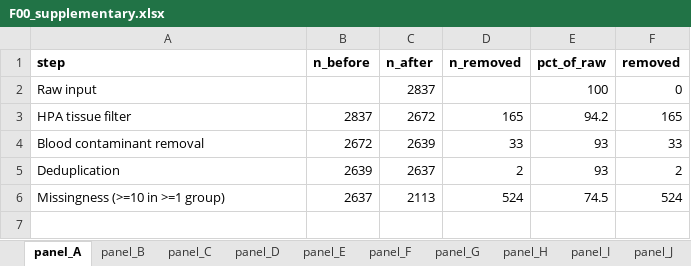
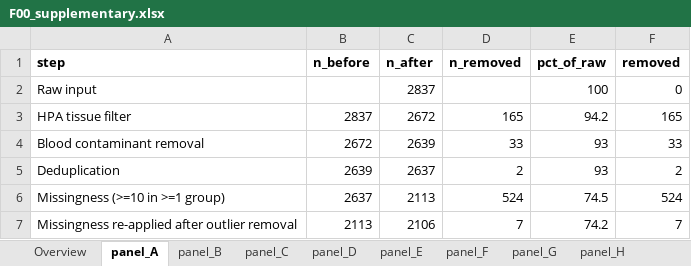
Before and after one commit to Dustyn-T-Lewis/YvO_2026, an Excel workbook: 04_Figures/F00/c_data/F00_supplementary.xlsx, sheet panel_A, drawn as a sheet; values as stored, in another font and other column widths than the file's, no borders; the diff names each change by its address in the sheet, - before the commit and + after, or states it on an @@ line.

```diff
--- a/04_Figures/F00/c_data/F00_supplementary.xlsx (sheet panel_A)
+++ b/04_Figures/F00/c_data/F00_supplementary.xlsx (sheet panel_A)
+sheet tab: Overview
+row 7: Missingness re-applied after outlier removal | 2113 | 2106 | 7 | 74.2 | 7
```
Also changed, not shown: sheet panel_E, sheet panel_L, sheet panel_H, sheet panel_D, sheet panel_C, sheet panel_M, 4 more sheets, 20 other files.
